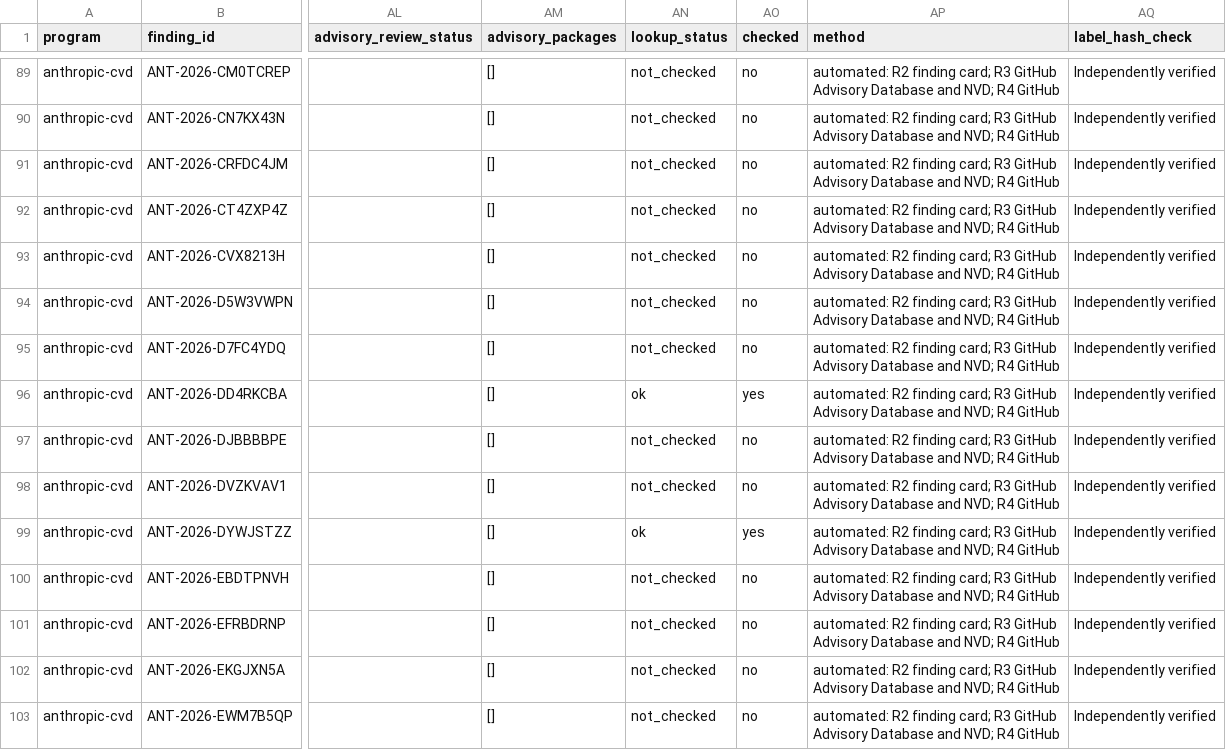
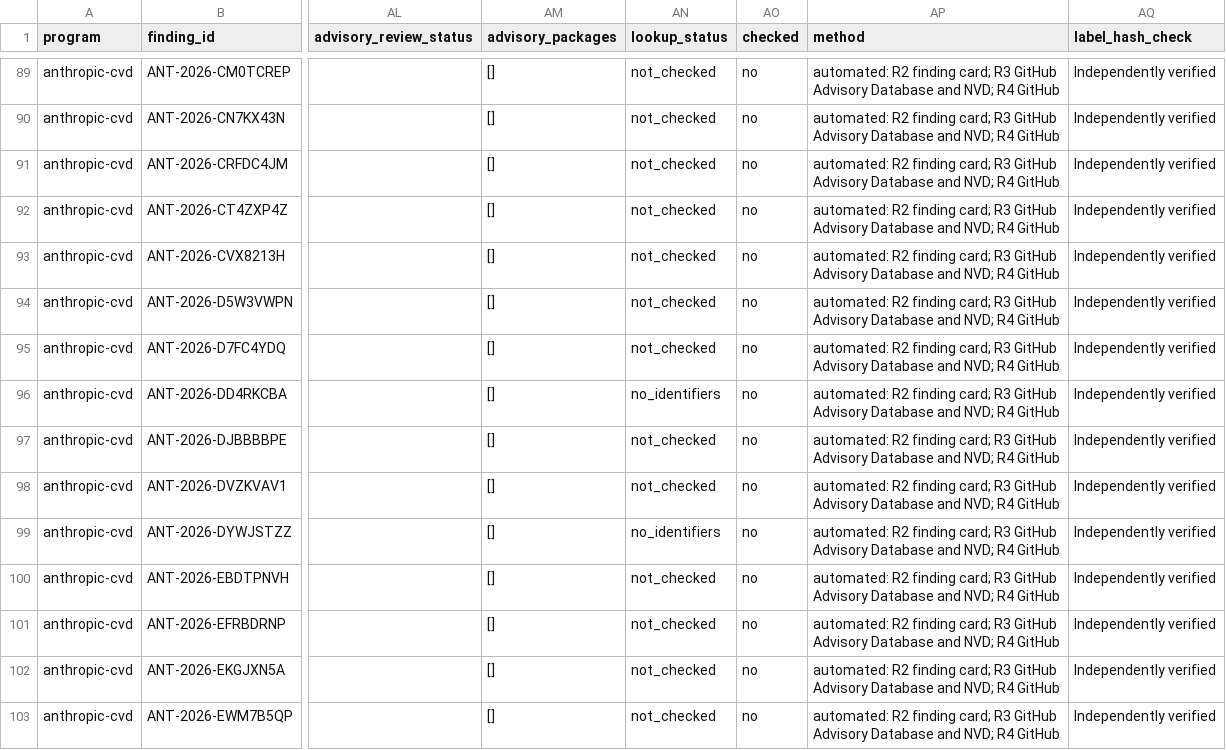
Before and after one commit to vulnerabilities-ai/verifier, a CSV file: data/verification.csv, drawn as a sheet; only a part is shown, gaps mark what is left out; the diff covers the shown part only; the diff names each change by its address in the sheet, - before the commit and + after, or states it on an @@ line.

```diff
--- a/data/verification.csv
+++ b/data/verification.csv
-AN96 (lookup_status): ok
+AN96 (lookup_status): no_identifiers
-AO96 (checked): yes
+AO96 (checked): no
-AN99 (lookup_status): ok
+AN99 (lookup_status): no_identifiers
-AO99 (checked): yes
+AO99 (checked): no
```
Also changed, not shown: 92 edited cells elsewhere in this file, 10 other files.
